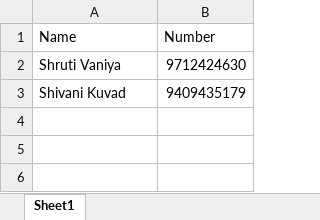
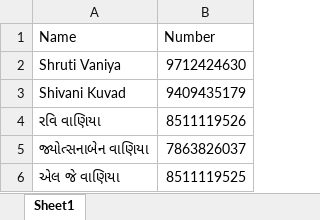
Before and after one commit to ravivaniya/mari-kankotri, an Excel workbook: names.xlsx, sheet Sheet1, drawn as a sheet; values as stored, in another font and other column widths than the file's, no borders; charts and pictures not drawn; the diff names each change by its address in the sheet, - before the commit and + after, or states it on an @@ line.

```diff
--- a/names.xlsx (sheet Sheet1)
+++ b/names.xlsx (sheet Sheet1)
+row 4: રવિ વાણિયા | 8511119526
+row 5: જ્યોત્સનાબેન વાણિયા | 7863826037
+row 6: એલ જે વાણિયા | 8511119525
```
Also changed, not shown: 2 other files.
